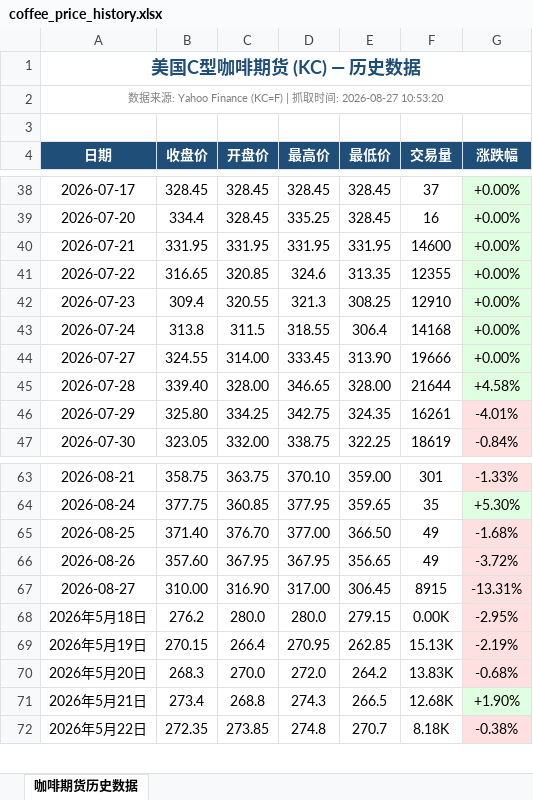
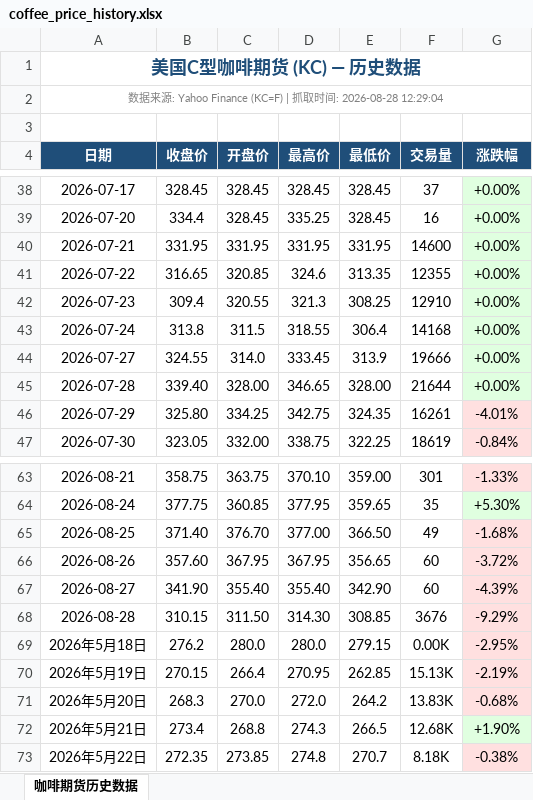
Before and after one commit to 2368846312-oss/coffee-price-spider, an Excel workbook: coffee_price_history.xlsx, sheet 咖啡期货历史数据, drawn as a sheet; only a part is shown, gaps mark what is left out; values as stored, in another font and other column widths than the file's, no borders; the diff names each change by its address in the sheet, - before the commit and + after, or states it on an @@ line.

```diff
--- a/coffee_price_history.xlsx (sheet 咖啡期货历史数据)
+++ b/coffee_price_history.xlsx (sheet 咖啡期货历史数据)
-A2 (日期): …间: 2026-08-27 10:53:20
+A2 (日期): …间: 2026-08-28 12:29:04
-C44 (开盘价): 314.00
+C44 (开盘价): 314.0
-E44 (最低价): 313.90
+E44 (最低价): 313.9
-G45 (涨跌幅): +4.58%
+G45 (涨跌幅): +0.00%
-F66 (交易量): 49
+F66 (交易量): 60
-B67 (收盘价): 310.00
+B67 (收盘价): 341.90
-C67 (开盘价): 316.90
+C67 (开盘价): 355.40
-D67 (最高价): 317.00
+D67 (最高价): 355.40
-E67 (最低价): 306.45
+E67 (最低价): 342.90
-F67 (交易量): 8915
+F67 (交易量): 60
-G67 (涨跌幅): -13.31%
+G67 (涨跌幅): -4.39%
+row 68: 2026-08-28 | 310.15 | 311.50 | 314.30 | 308.85 | 3676 | -9.29%
```
